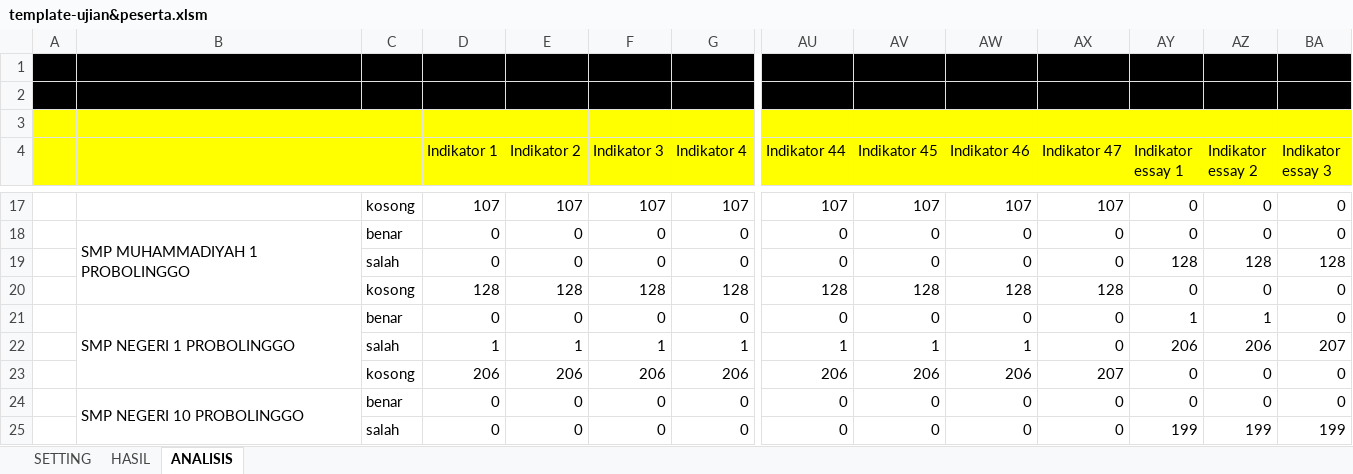
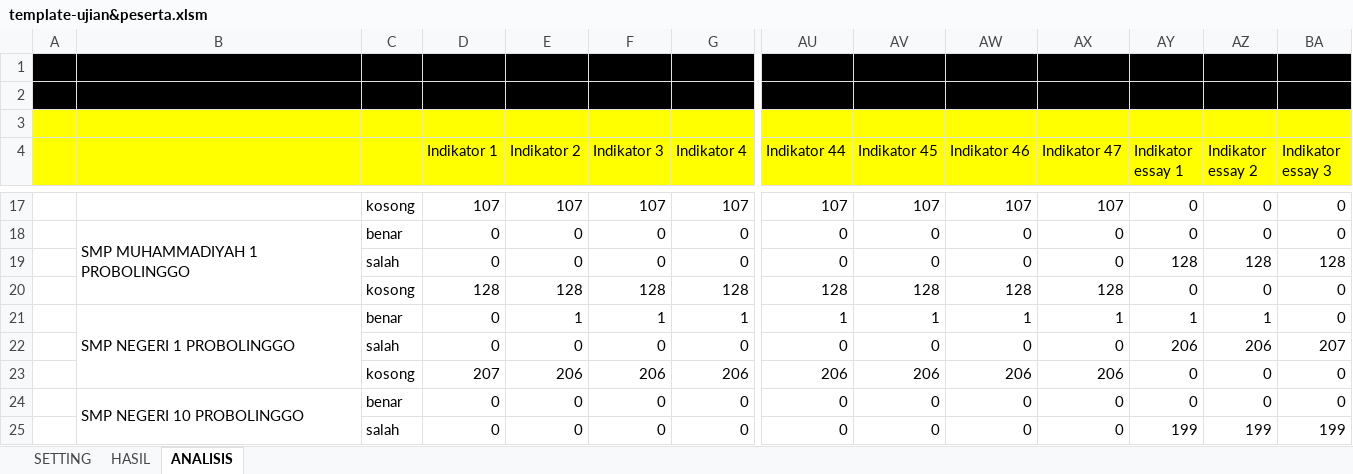
Before and after one commit to akhmadzaini/CBT, an Excel workbook: template-guru/template-ujian&peserta.xlsm, sheet ANALISIS, drawn as a sheet; only a part is shown, gaps mark what is left out; values as stored, in another font and other column widths than the file's, no borders; charts and pictures not drawn; removed rows and columns are numbered as before the commit, all else as after; rows hold the shown columns only; the diff names each change by its address in the sheet, - before the commit and + after, or states it on an @@ line.

Commit message:
penggunaan operator strcomp pada proses analisis untuk mendeteksi kebenaran jawaban pilihan ganda

```diff
--- a/template-guru/template-ujian&peserta.xlsm (sheet ANALISIS)
+++ b/template-guru/template-ujian&peserta.xlsm (sheet ANALISIS)
+row 21:  | SMP NEGERI 1 PROBOLINGGO | benar | 0 | 1 | 1 | 1 | 1 | 1 | 1 | 1 | 1 | 1 | 0
-B22: SMP NEGERI 1 PROBOLINGGO
+B22: (empty)
-B21:B23 merged
-C22: benar
+C22: salah
-AY22 (Indikator essay 1): 1
+AY22 (Indikator essay 1): 206
-AZ22 (Indikator essay 2): 1
+AZ22 (Indikator essay 2): 206
-BA22 (Indikator essay 3): 0
+BA22 (Indikator essay 3): 207
-row 22:  |  | salah | 1 | 1 | 1 | 1 | 1 | 1 | 1 | 0 | 206 | 206 | 207
-D23 (Indikator 1): 206
+D23 (Indikator 1): 207
-AX23 (Indikator 47): 207
+AX23 (Indikator 47): 206
```
Also changed, not shown: sheet HASIL, charts or pictures.
